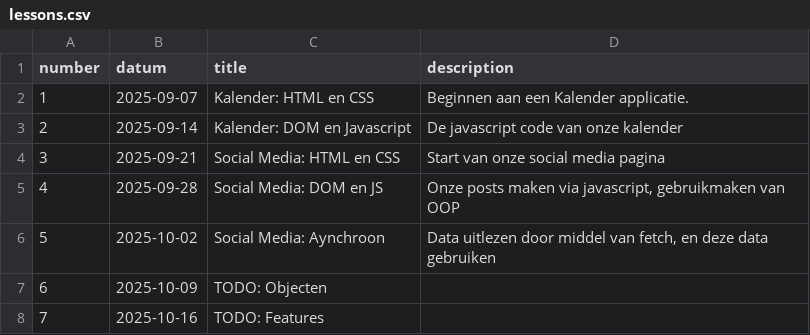
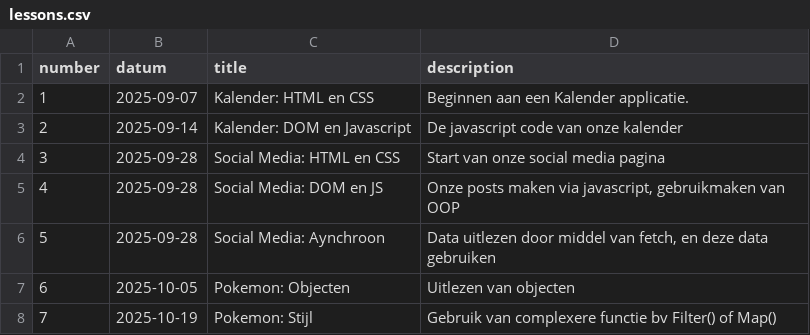
Before and after one commit to SilvanDomino/JS4Pages, a CSV file: _data/lessons.csv, drawn as a sheet.

```diff
--- a/_data/lessons.csv
+++ b/_data/lessons.csv
@@ -3,6 +3,6 @@ number,datum,title,description
 2,2025-09-14,"Kalender: DOM en Javascript","De javascript code van onze kalender"
-3,2025-09-21,"Social Media: HTML en CSS","Start van onze social media pagina"
+3,2025-09-28,"Social Media: HTML en CSS","Start van onze social media pagina"
 4,2025-09-28,"Social Media: DOM en JS","Onze posts maken via javascript, gebruikmaken van OOP"
-5,2025-10-02,"Social Media: Aynchroon","Data uitlezen door middel van fetch, en deze data gebruiken"
-6,2025-10-09,"TODO: Objecten",""
-7,2025-10-16,"TODO: Features",""
+5,2025-09-28,"Social Media: Aynchroon","Data uitlezen door middel van fetch, en deze data gebruiken"
+6,2025-10-05,"Pokemon: Objecten","Uitlezen van objecten"
+7,2025-10-19,"Pokemon: Stijl","Gebruik van complexere functie bv Filter() of Map()"
```
Also changed, not shown: 19 other files.
